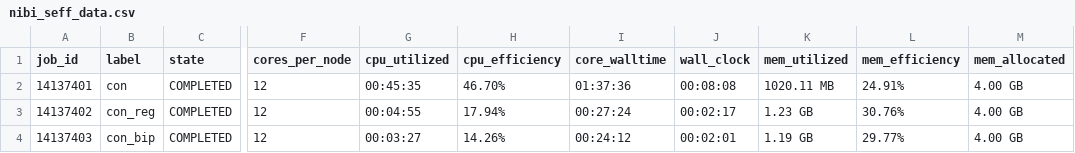
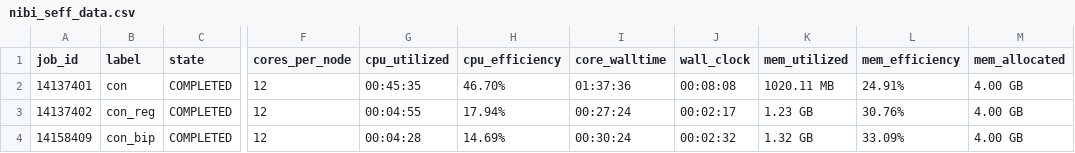
Before and after one commit to Luis-Varona/small-neg101-diag-graphs, a CSV file: benchmarks/stage2/nibi_seff_data.csv, drawn as a sheet; only a part is shown, gaps mark what is left out; the diff names each change by its address in the sheet, - before the commit and + after, or states it on an @@ line.

```diff
--- a/benchmarks/stage2/nibi_seff_data.csv
+++ b/benchmarks/stage2/nibi_seff_data.csv
-A4 (job_id): 14137403
+A4 (job_id): 14158409
-G4 (cpu_utilized): 00:03:27
+G4 (cpu_utilized): 00:04:28
-H4 (cpu_efficiency): 14.26%
+H4 (cpu_efficiency): 14.69%
-I4 (core_walltime): 00:24:12
+I4 (core_walltime): 00:30:24
-J4 (wall_clock): 00:02:01
+J4 (wall_clock): 00:02:32
-K4 (mem_utilized): 1.19 GB
+K4 (mem_utilized): 1.32 GB
-L4 (mem_efficiency): 29.77%
+L4 (mem_efficiency): 33.09%
```
Also changed, not shown: benchmarks/stage1/nibi_seff_data.csv, 3 other files.
